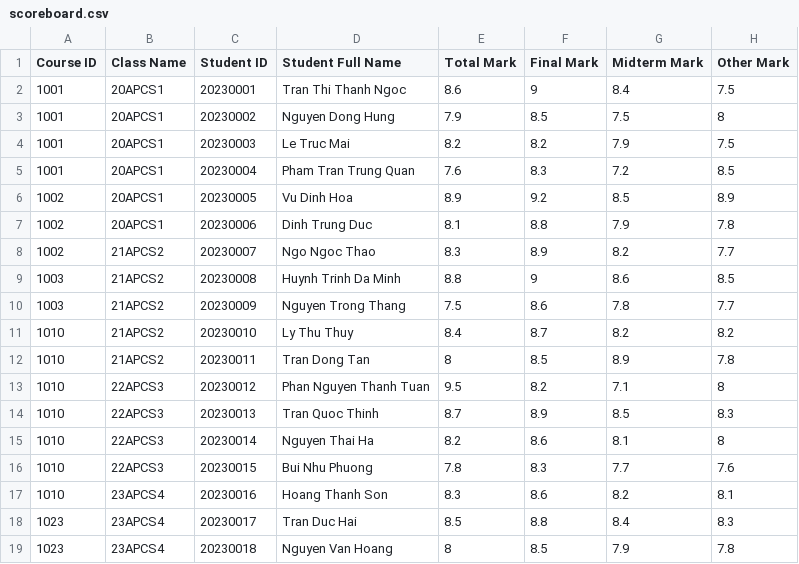
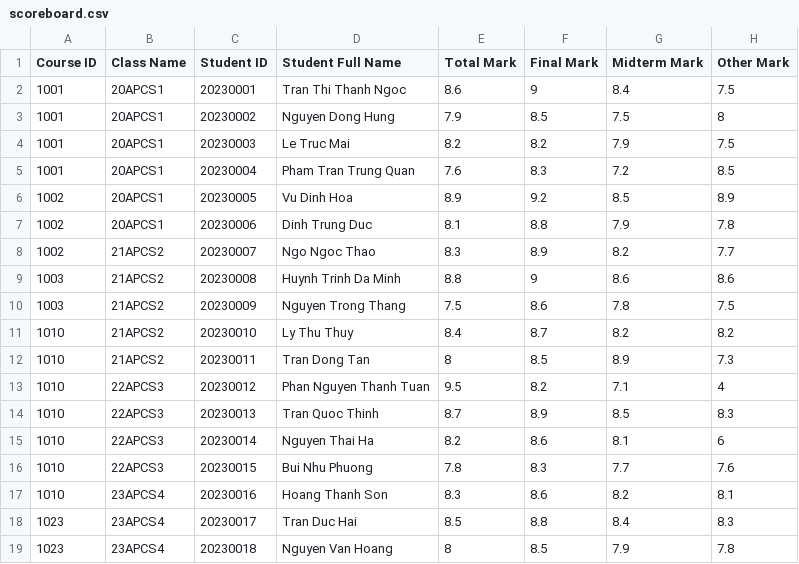
Before and after one commit to thatweirdbush/hcmus-course-management-system, a CSV file: hcmus-course-manager-system/release/scoreboard.csv, drawn as a sheet; only a part is shown.

Commit message:
Update Scoreboard UI

```diff
--- a/hcmus-course-manager-system/release/scoreboard.csv
+++ b/hcmus-course-manager-system/release/scoreboard.csv
@@ -8,9 +8,9 @@ Course ID, Class Name, Student ID, Student Full Name, Total Mark, Final Mark, Mi
 1002,21APCS2,20230007,Ngo Ngoc Thao,8.3,8.9,8.2,7.7
-1003,21APCS2,20230008,Huynh Trinh Da Minh,8.8,9,8.6,8.5
-1003,21APCS2,20230009,Nguyen Trong Thang,7.5,8.6,7.8,7.7
+1003,21APCS2,20230008,Huynh Trinh Da Minh,8.8,9,8.6,8.6
+1003,21APCS2,20230009,Nguyen Trong Thang,7.5,8.6,7.8,7.5
 1010,21APCS2,20230010,Ly Thu Thuy,8.4,8.7,8.2,8.2
-1010,21APCS2,20230011,Tran Dong Tan,8,8.5,8.9,7.8
-1010,22APCS3,20230012,Phan Nguyen Thanh Tuan,9.5,8.2,7.1,8
+1010,21APCS2,20230011,Tran Dong Tan,8,8.5,8.9,7.3
+1010,22APCS3,20230012,Phan Nguyen Thanh Tuan,9.5,8.2,7.1,4
 1010,22APCS3,20230013,Tran Quoc Thinh,8.7,8.9,8.5,8.3
-1010,22APCS3,20230014,Nguyen Thai Ha,8.2,8.6,8.1,8
+1010,22APCS3,20230014,Nguyen Thai Ha,8.2,8.6,8.1,6
 1010,22APCS3,20230015,Bui Nhu Phuong,7.8,8.3,7.7,7.6
```
Also changed, not shown: hcmus-course-manager-system/release/account.csv, 7 other files.
